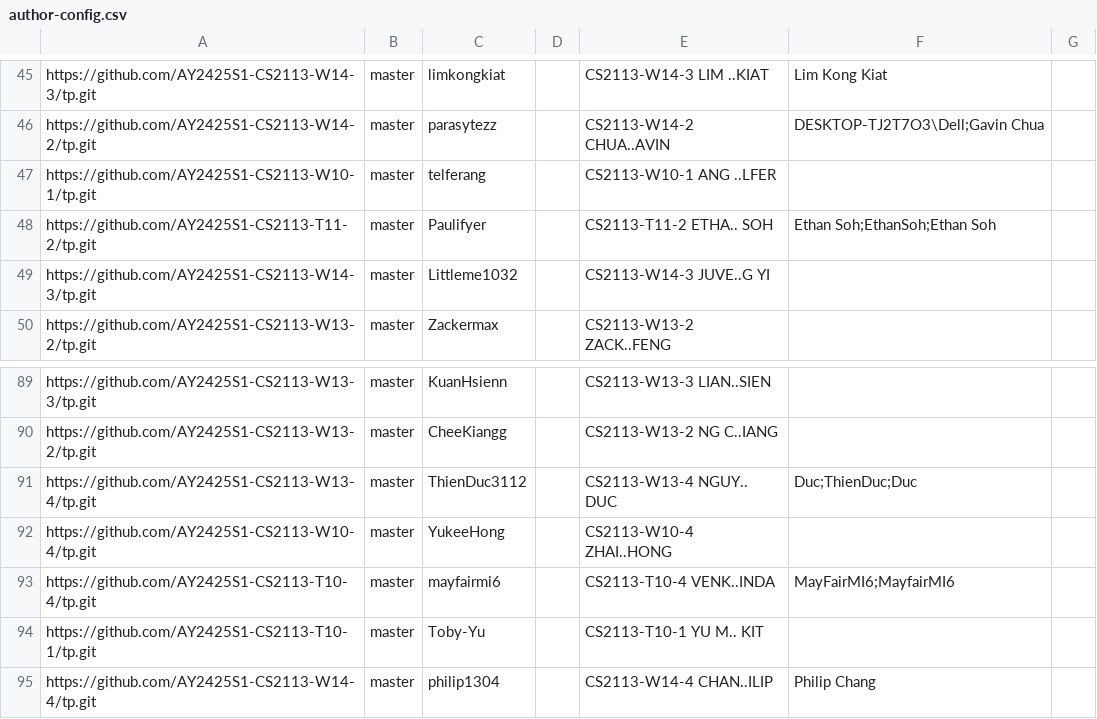
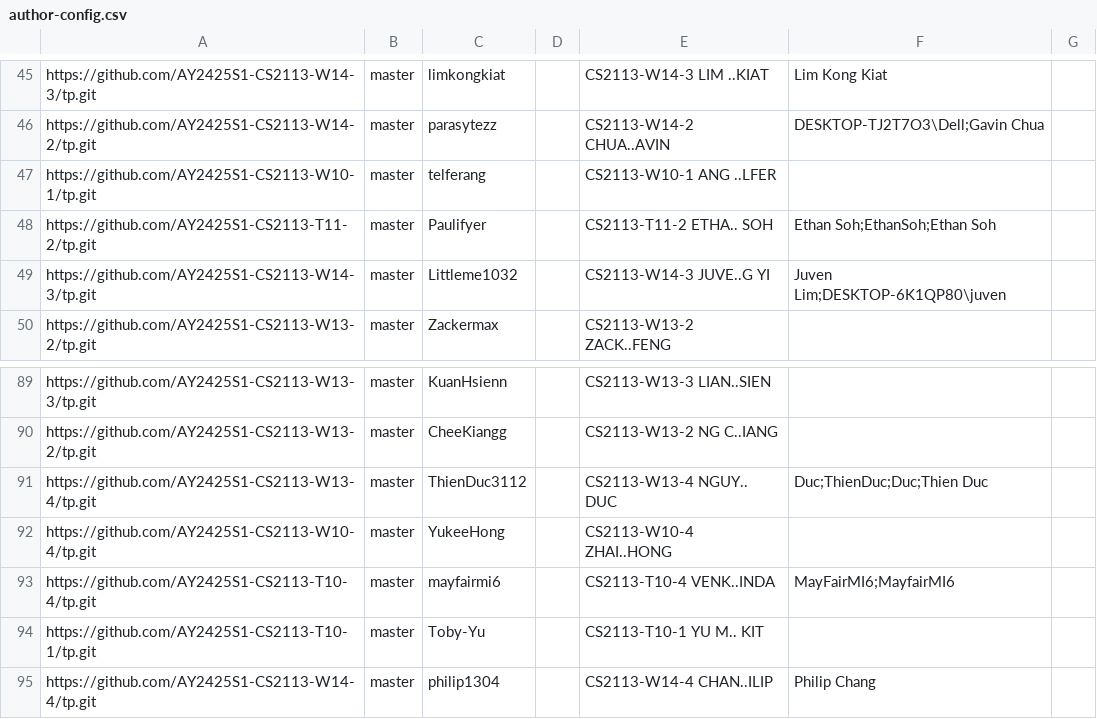
Before and after one commit to nus-cs2113-AY2425S1/tp-dashboard, a CSV file: configs/author-config.csv, drawn as a sheet; only a part is shown, gaps mark what is left out.

Commit message:
Update configs

```diff
--- a/configs/author-config.csv
+++ b/configs/author-config.csv
@@ -48,3 +48,3 @@ https://github.com/AY2425S1-CS2113-W10-1/tp.git,master,telferang,,CS2113-W10-1 A
 https://github.com/AY2425S1-CS2113-T11-2/tp.git,master,Paulifyer,,CS2113-T11-2 ETHA.. SOH,Ethan Soh;EthanSoh;Ethan Soh,
-https://github.com/AY2425S1-CS2113-W14-3/tp.git,master,Littleme1032,,CS2113-W14-3 JUVE..G YI,,
+https://github.com/AY2425S1-CS2113-W14-3/tp.git,master,Littleme1032,,CS2113-W14-3 JUVE..G YI,Juven Lim;DESKTOP-6K1QP80\juven,
 https://github.com/AY2425S1-CS2113-W13-2/tp.git,master,Zackermax,,CS2113-W13-2 ZACK..FENG,,
@@ -90,3 +90,3 @@ https://github.com/AY2425S1-CS2113-W13-3/tp.git,master,KuanHsienn,,CS2113-W13-3
 https://github.com/AY2425S1-CS2113-W13-2/tp.git,master,CheeKiangg,,CS2113-W13-2 NG C..IANG,,
-https://github.com/AY2425S1-CS2113-W13-4/tp.git,master,ThienDuc3112,,CS2113-W13-4 NGUY.. DUC,Duc;ThienDuc;Duc,
+https://github.com/AY2425S1-CS2113-W13-4/tp.git,master,ThienDuc3112,,CS2113-W13-4 NGUY.. DUC,Duc;ThienDuc;Duc;Thien Duc,
 https://github.com/AY2425S1-CS2113-W10-4/tp.git,master,YukeeHong,,CS2113-W10-4 ZHAI..HONG,,
```
